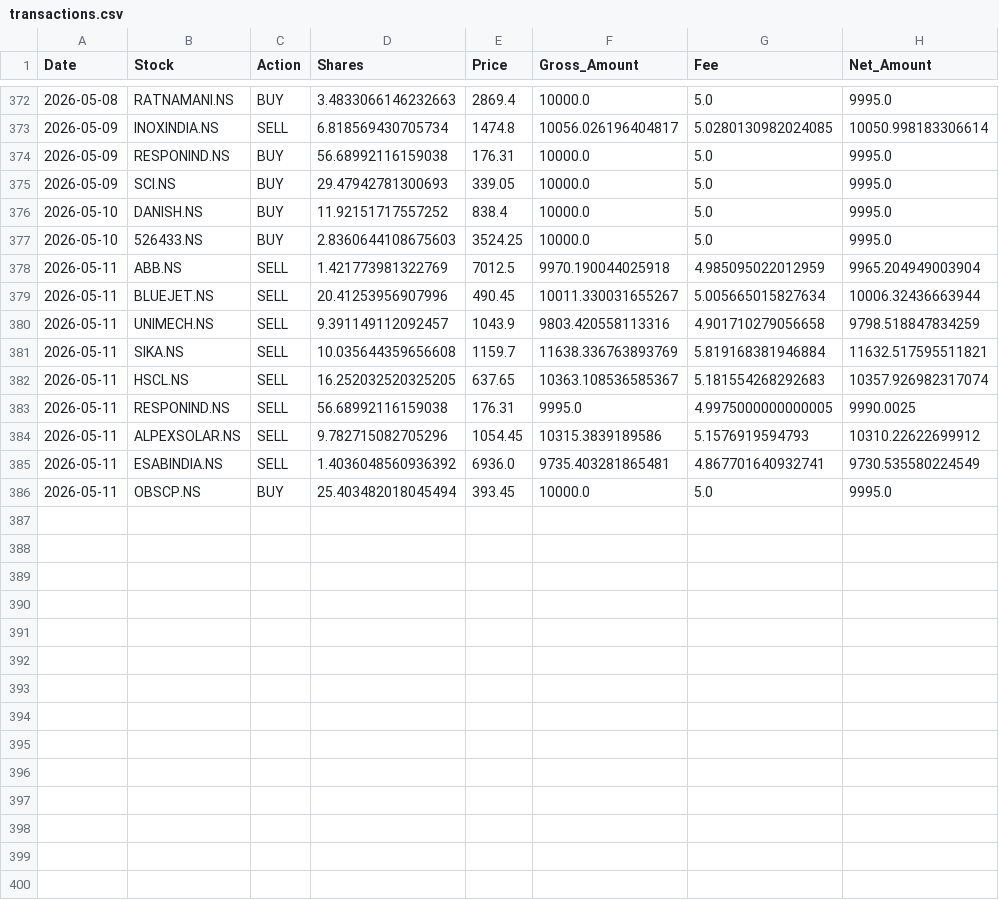
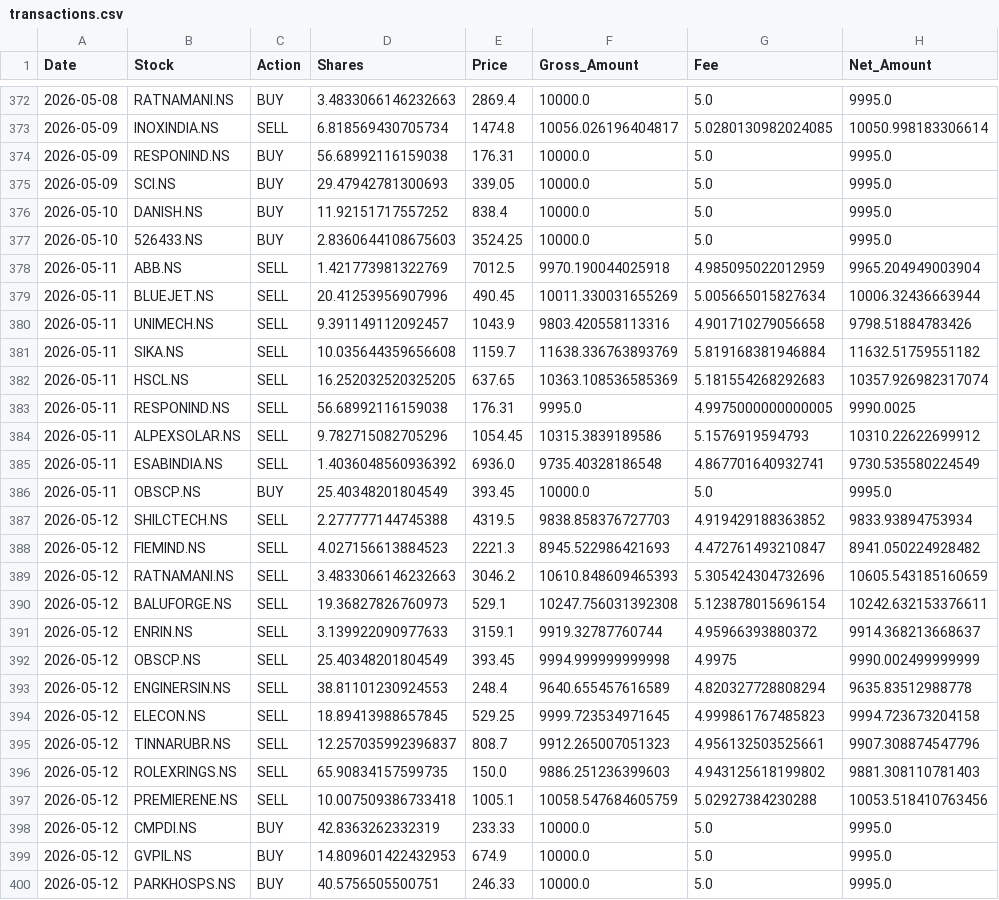
Before and after one commit to hitkarsh-singh/screener-tracker, a CSV file: data/transactions.csv, drawn as a sheet; only a part is shown, gaps mark what is left out.

```diff
--- a/data/transactions.csv
+++ b/data/transactions.csv
@@ -378,9 +378,23 @@ Date,Stock,Action,Shares,Price,Gross_Amount,Fee,Net_Amount
 2026-05-11,ABB.NS,SELL,1.421773981322769,7012.5,9970.190044025918,4.985095022012959,9965.204949003904
-2026-05-11,BLUEJET.NS,SELL,20.41253956907996,490.45,10011.330031655267,5.005665015827634,10006.32436663944
-2026-05-11,UNIMECH.NS,SELL,9.391149112092457,1043.9,9803.420558113316,4.901710279056658,9798.518847834259
-2026-05-11,SIKA.NS,SELL,10.035644359656608,1159.7,11638.336763893769,5.819168381946884,11632.517595511821
-2026-05-11,HSCL.NS,SELL,16.252032520325205,637.65,10363.108536585367,5.181554268292683,10357.926982317074
+2026-05-11,BLUEJET.NS,SELL,20.41253956907996,490.45,10011.330031655269,5.005665015827634,10006.32436663944
+2026-05-11,UNIMECH.NS,SELL,9.391149112092457,1043.9,9803.420558113316,4.901710279056658,9798.51884783426
+2026-05-11,SIKA.NS,SELL,10.035644359656608,1159.7,11638.336763893769,5.819168381946884,11632.51759551182
+2026-05-11,HSCL.NS,SELL,16.252032520325205,637.65,10363.108536585369,5.181554268292683,10357.926982317074
 2026-05-11,RESPONIND.NS,SELL,56.68992116159038,176.31,9995.0,4.9975000000000005,9990.0025
 2026-05-11,ALPEXSOLAR.NS,SELL,9.782715082705296,1054.45,10315.3839189586,5.1576919594793,10310.22622699912
-2026-05-11,ESABINDIA.NS,SELL,1.4036048560936392,6936.0,9735.403281865481,4.867701640932741,9730.535580224549
-2026-05-11,OBSCP.NS,BUY,25.403482018045494,393.45,10000.0,5.0,9995.0
+2026-05-11,ESABINDIA.NS,SELL,1.4036048560936392,6936.0,9735.40328186548,4.867701640932741,9730.535580224549
+2026-05-11,OBSCP.NS,BUY,25.40348201804549,393.45,10000.0,5.0,9995.0
+2026-05-12,SHILCTECH.NS,SELL,2.277777144745388,4319.5,9838.858376727703,4.919429188363852,9833.93894753934
+2026-05-12,FIEMIND.NS,SELL,4.027156613884523,2221.3,8945.522986421693,4.472761493210847,8941.050224928482
+2026-05-12,RATNAMANI.NS,SELL,3.4833066146232663,3046.2,10610.848609465393,5.305424304732696,10605.543185160659
+2026-05-12,BALUFORGE.NS,SELL,19.36827826760973,529.1,10247.756031392308,5.123878015696154,10242.632153376611
+2026-05-12,ENRIN.NS,SELL,3.139922090977633,3159.1,9919.32787760744,4.95966393880372,9914.368213668637
+2026-05-12,OBSCP.NS,SELL,25.40348201804549,393.45,9994.999999999998,4.9975,9990.002499999999
+2026-05-12,ENGINERSIN.NS,SELL,38.81101230924553,248.4,9640.655457616589,4.820327728808294,9635.83512988778
+2026-05-12,ELECON.NS,SELL,18.89413988657845,529.25,9999.723534971645,4.999861767485823,9994.723673204158
+2026-05-12,TINNARUBR.NS,SELL,12.257035992396837,808.7,9912.265007051323,4.956132503525661,9907.308874547796
+2026-05-12,ROLEXRINGS.NS,SELL,65.90834157599735,150.0,9886.251236399603,4.943125618199802,9881.308110781403
+2026-05-12,PREMIERENE.NS,SELL,10.007509386733418,1005.1,10058.547684605759,5.02927384230288,10053.518410763456
+2026-05-12,CMPDI.NS,BUY,42.8363262332319,233.33,10000.0,5.0,9995.0
+2026-05-12,GVPIL.NS,BUY,14.809601422432953,674.9,10000.0,5.0,9995.0
+2026-05-12,PARKHOSPS.NS,BUY,40.5756505500751,246.33,10000.0,5.0,9995.0
```
Also changed, not shown: data/current_holdings.csv, data/daily_changes.csv, 4 other files.
